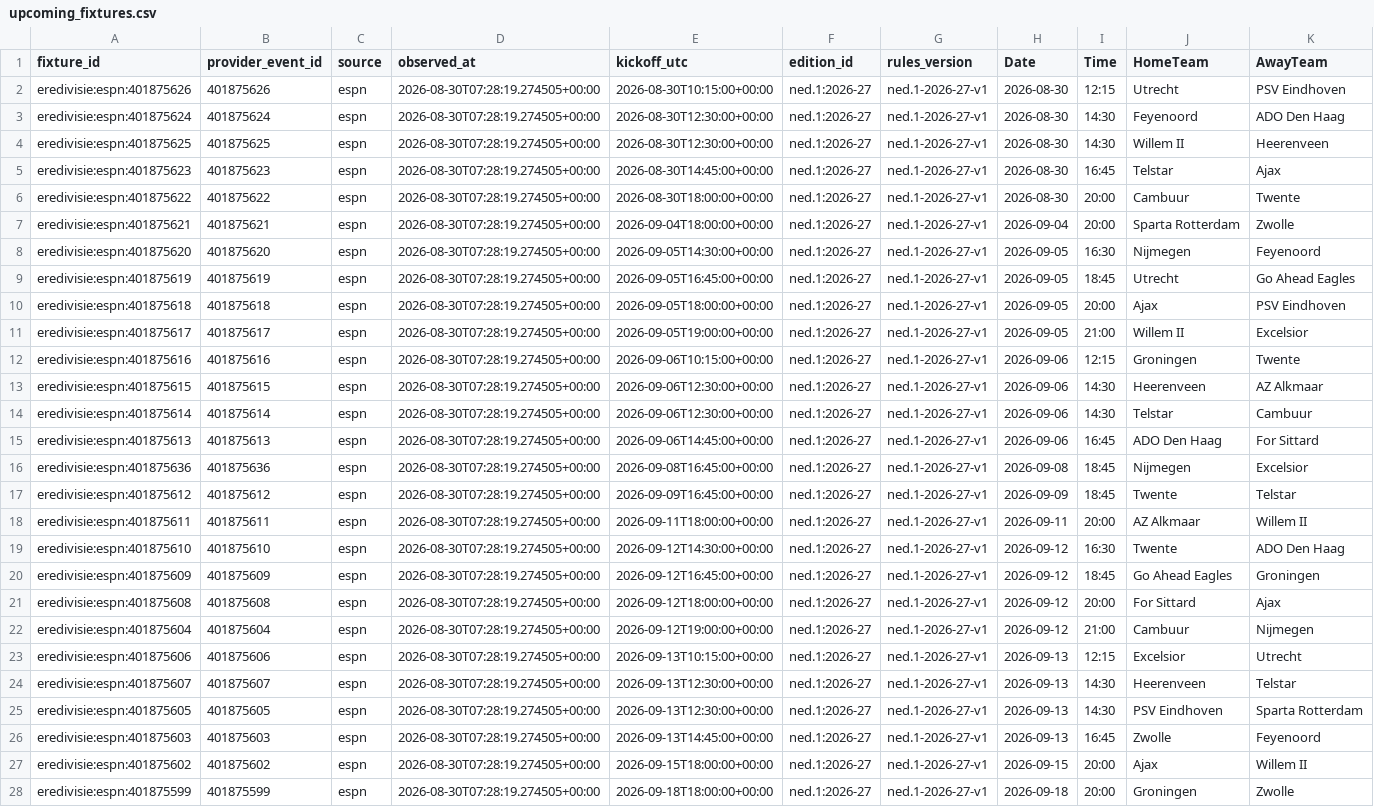
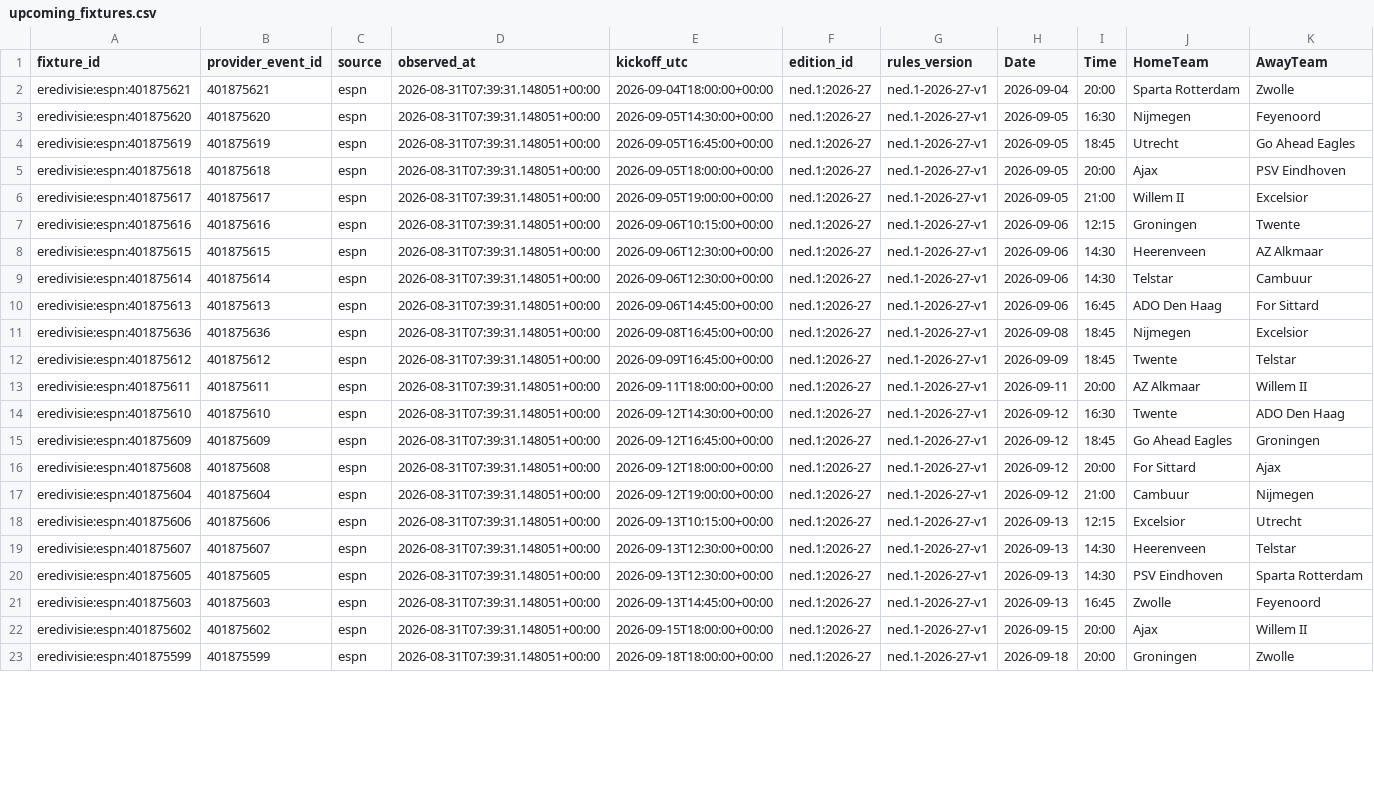
Before and after one commit to gmalbert/netherlands-soccer, a CSV file: data_files/upcoming_fixtures.csv, drawn as a sheet; only a part is shown; removed rows and columns are numbered as before the commit, all else as after; rows hold the shown columns only; the diff covers the shown part only; the diff names each change by its address in the sheet, - before the commit and + after, or states it on an @@ line.

```diff
--- a/data_files/upcoming_fixtures.csv
+++ b/data_files/upcoming_fixtures.csv
-row 2: eredivisie:espn:401875626 | 401875626 | espn | 2026-08-30T07:28:19.274505+00:00 | 2026-08-30T10:15:00+00:00 | ned.1:2026-27 | ned.1-2026-27-v1 | 2026-08-30 | 12:15 | Utrecht | PSV Eindhoven
-row 3: eredivisie:espn:401875624 | 401875624 | espn | 2026-08-30T07:28:19.274505+00:00 | 2026-08-30T12:30:00+00:00 | ned.1:2026-27 | ned.1-2026-27-v1 | 2026-08-30 | 14:30 | Feyenoord | ADO Den Haag
-row 4: eredivisie:espn:401875625 | 401875625 | espn | 2026-08-30T07:28:19.274505+00:00 | 2026-08-30T12:30:00+00:00 | ned.1:2026-27 | ned.1-2026-27-v1 | 2026-08-30 | 14:30 | Willem II | Heerenveen
-row 5: eredivisie:espn:401875623 | 401875623 | espn | 2026-08-30T07:28:19.274505+00:00 | 2026-08-30T14:45:00+00:00 | ned.1:2026-27 | ned.1-2026-27-v1 | 2026-08-30 | 16:45 | Telstar | Ajax
-row 6: eredivisie:espn:401875622 | 401875622 | espn | 2026-08-30T07:28:19.274505+00:00 | 2026-08-30T18:00:00+00:00 | ned.1:2026-27 | ned.1-2026-27-v1 | 2026-08-30 | 20:00 | Cambuur | Twente
-D2:D23 (observed_at): 2026-08-30T07:28:19.274505+00:00
+D2:D23 (observed_at): 2026-08-31T07:39:31.148051+00:00
```
Also changed, not shown: 35 edited cells elsewhere in this file, data_files/poisson_metrics_history.csv, data_files/upcoming_predictions.csv, 8 other files.
